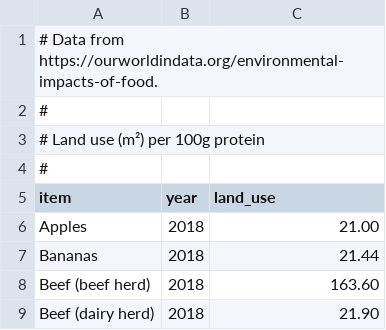
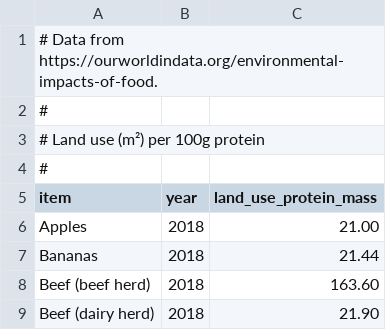
Before and after one commit to datawookie/data-diaspora, a CSV file: foods-land-use-protein-mass.csv (was foods-land-use.csv), drawn as a sheet; only a part is shown.

```diff
--- a/foods-land-use.csv
+++ b/foods-land-use-protein-mass.csv
@@ -4,3 +4,3 @@
 #
-item,year,land_use
+item,year,land_use_protein_mass
 Apples,2018,21.00
```
Also changed, not shown: foods-greenhouse-gas-protein-mass.csv, 3 other files.
